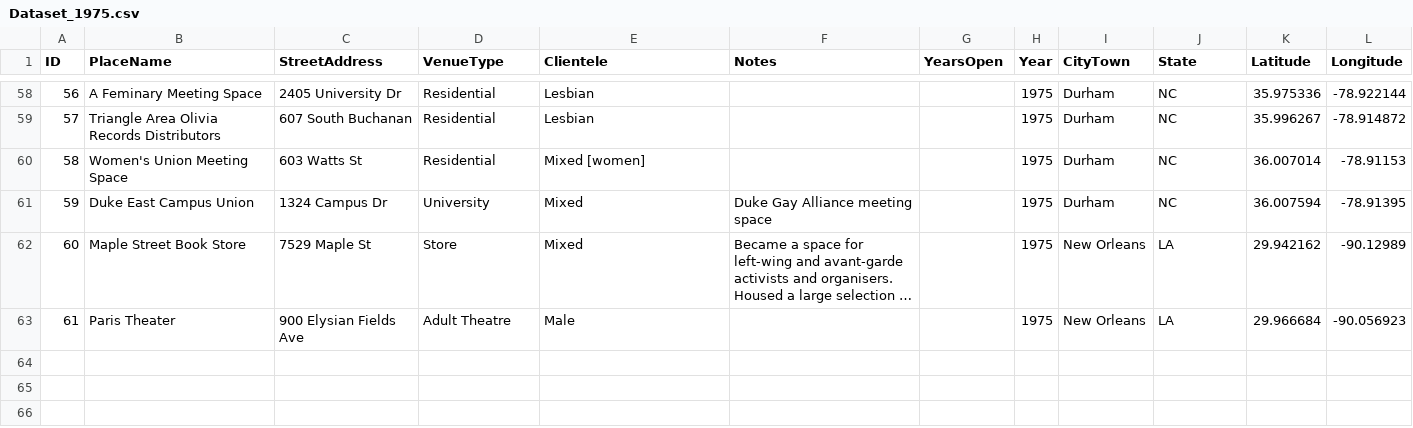
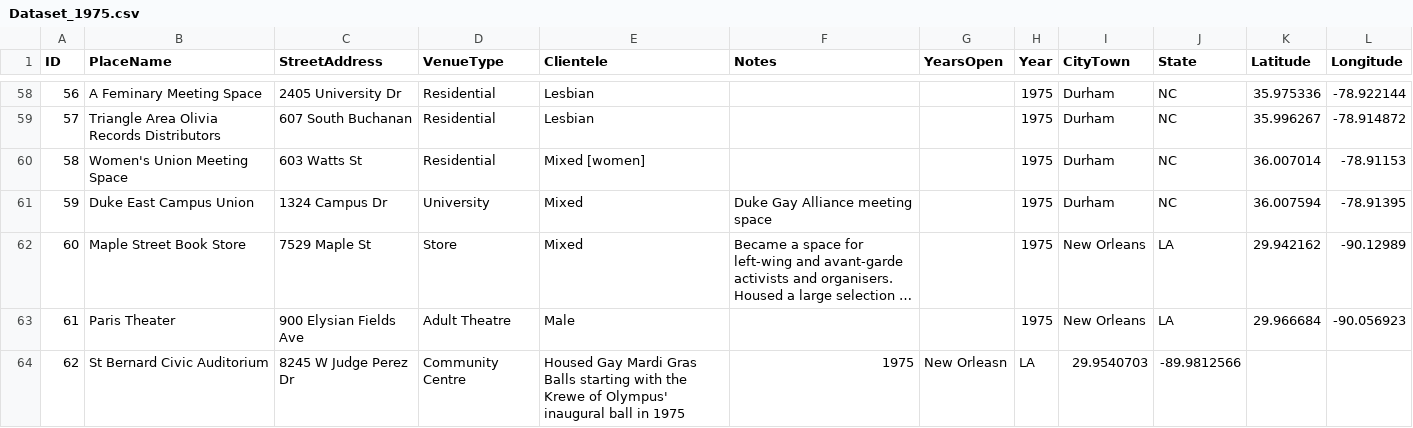
Before and after one commit to lk-345/Queer-Worldmaking, a CSV file: GeocodedDataset/Dataset_1975.csv, drawn as a sheet; only a part is shown, gaps mark what is left out; long unchanged cells end in …; the diff names each change by its address in the sheet, - before the commit and + after, or states it on an @@ line.

Commit message:
Update Dataset_1975.csv

```diff
--- a/GeocodedDataset/Dataset_1975.csv
+++ b/GeocodedDataset/Dataset_1975.csv
+row 64: 62 | St Bernard Civic Auditorium | 8245 W Judge Perez Dr | Community Centre | Housed Gay Mardi Gras Balls starting with the Krewe of Olympus' inaugural ball in 1975 | 1975 | New Orleasn | LA | 29.9540703 | -89.9812566
```
